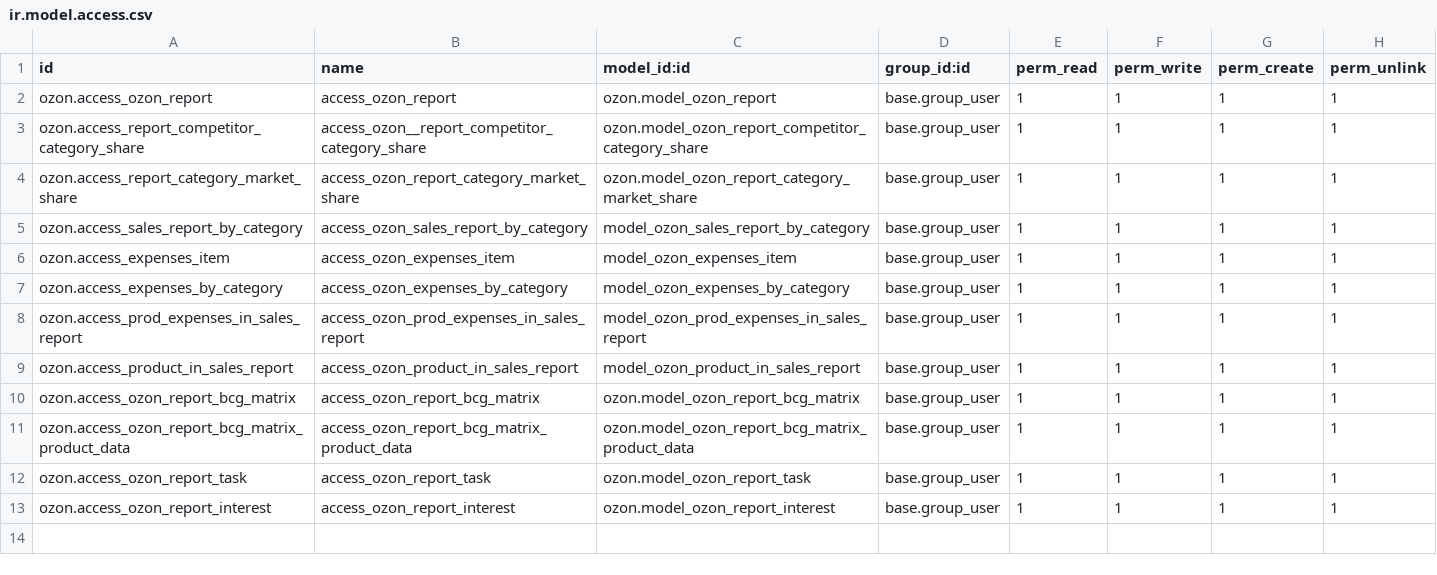
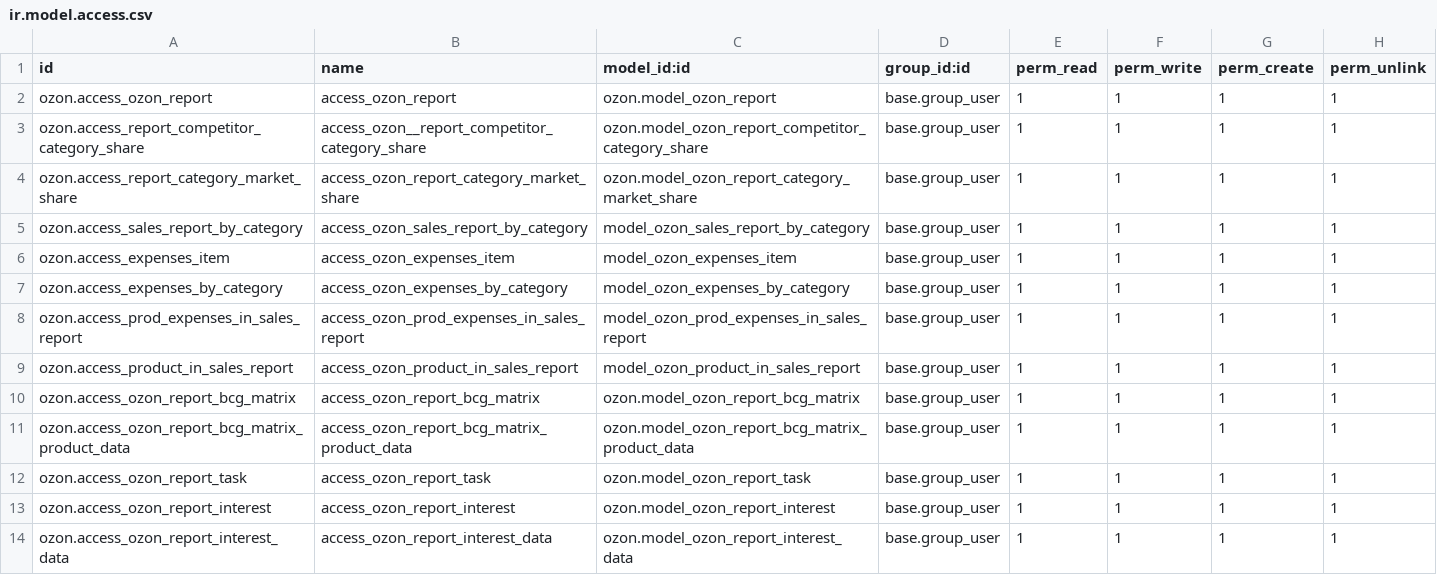
Before and after one commit to bnpi-retail/retail, a CSV file: addons/ozon/security/reports/ir.model.access.csv, drawn as a sheet; the diff names each change by its address in the sheet, - before the commit and + after, or states it on an @@ line.

```diff
--- a/addons/ozon/security/reports/ir.model.access.csv
+++ b/addons/ozon/security/reports/ir.model.access.csv
+row 14: ozon.access_ozon_report_interest_data | access_ozon_report_interest_data | ozon.model_ozon_report_interest_data | base.group_user | 1 | 1 | 1 | 1
```
Also changed, not shown: 2 other files.
